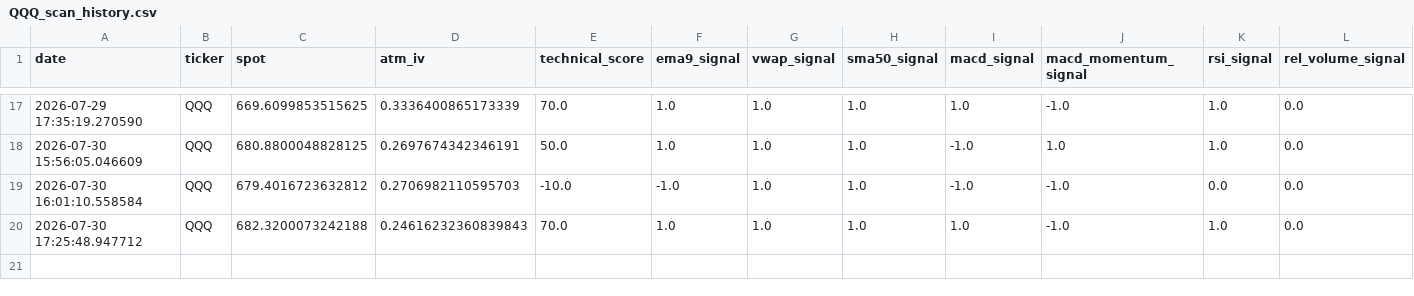
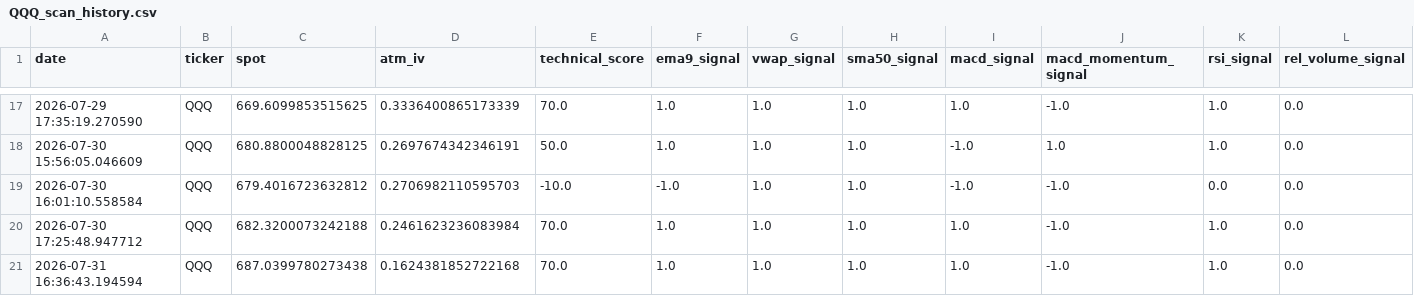
Before and after one commit to r4ch3111/QQQ-Stock-Option, a CSV file: history/QQQ_scan_history.csv, drawn as a sheet; only a part is shown, gaps mark what is left out; rows hold the shown columns only; the diff names each change by its address in the sheet, - before the commit and + after, or states it on an @@ line.

```diff
--- a/history/QQQ_scan_history.csv
+++ b/history/QQQ_scan_history.csv
-D20 (atm_iv): 0.24616232360839843
+D20 (atm_iv): 0.2461623236083984
+row 21: 2026-07-31 16:36:43.194594 | QQQ | 687.0399780273438 | 0.1624381852722168 | 70.0 | 1.0 | 1.0 | 1.0 | 1.0 | -1.0 | 1.0 | 0.0
```
